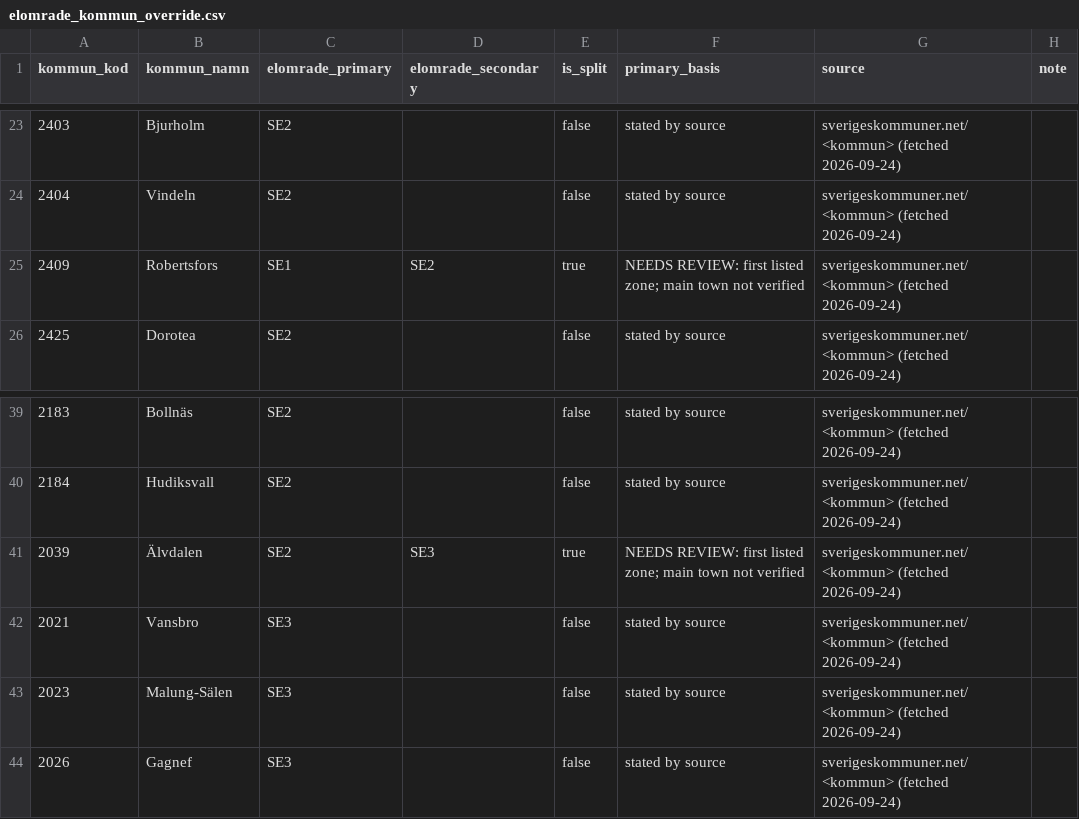
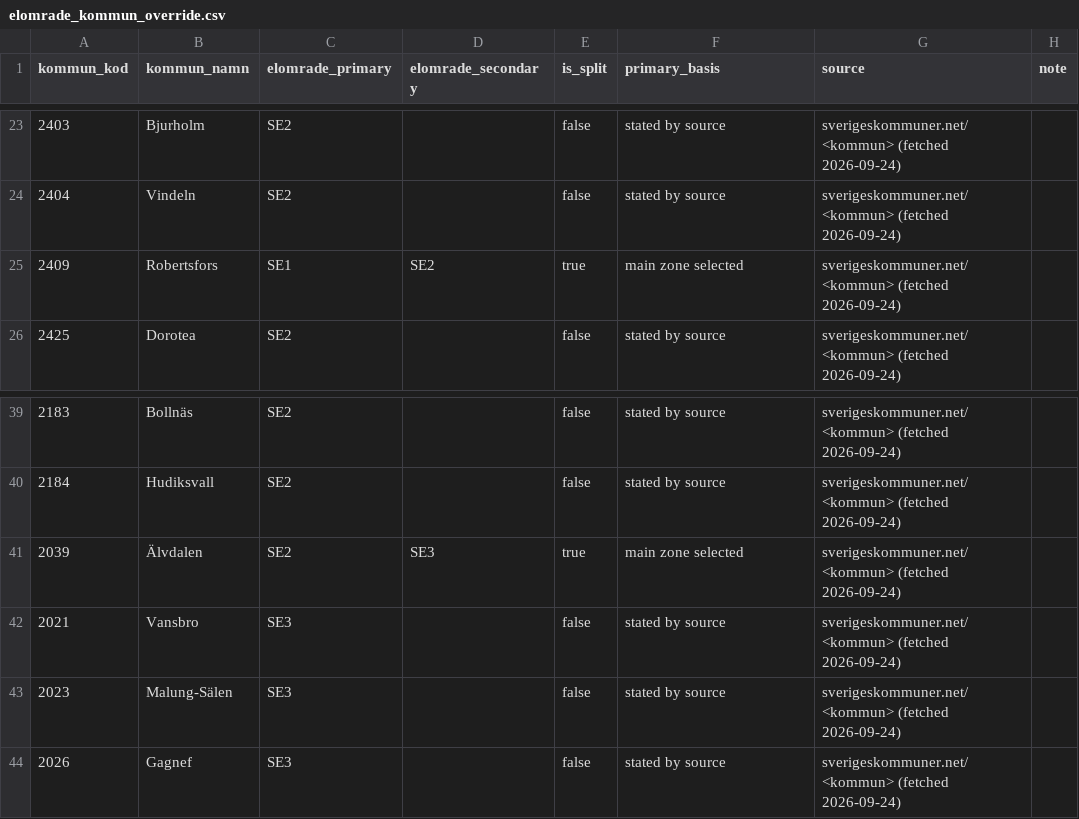
Before and after one commit to DavidFarm/laddstolpar-databricks, a CSV file: seeds/elomrade_kommun_override.csv, drawn as a sheet; only a part is shown, gaps mark what is left out; the diff covers the shown part only.

Commit message:
overrides in main file

```diff
--- a/seeds/elomrade_kommun_override.csv
+++ b/seeds/elomrade_kommun_override.csv
@@ -24,3 +24,3 @@ kommun_kod,kommun_namn,elomrade_primary,elomrade_secondary,is_split,primary_basi
 2404,Vindeln,SE2,,false,stated by source,sverigeskommuner.net/<kommun> (fetched 2026-09-24),
-2409,Robertsfors,SE1,SE2,true,NEEDS REVIEW: first listed zone; main town not verified,sverigeskommuner.net/<kommun> (fetched 2026-09-24),
+2409,Robertsfors,SE1,SE2,true,main zone selected,sverigeskommuner.net/<kommun> (fetched 2026-09-24),
 2425,Dorotea,SE2,,false,stated by source,sverigeskommuner.net/<kommun> (fetched 2026-09-24),
@@ -40,3 +40,3 @@ kommun_kod,kommun_namn,elomrade_primary,elomrade_secondary,is_split,primary_basi
 2184,Hudiksvall,SE2,,false,stated by source,sverigeskommuner.net/<kommun> (fetched 2026-09-24),
-2039,Älvdalen,SE2,SE3,true,NEEDS REVIEW: first listed zone; main town not verified,sverigeskommuner.net/<kommun> (fetched 2026-09-24),
+2039,Älvdalen,SE2,SE3,true,main zone selected,sverigeskommuner.net/<kommun> (fetched 2026-09-24),
 2021,Vansbro,SE3,,false,stated by source,sverigeskommuner.net/<kommun> (fetched 2026-09-24),
```
Also changed, not shown: 10 edited cells elsewhere in this file, 1 other file.
